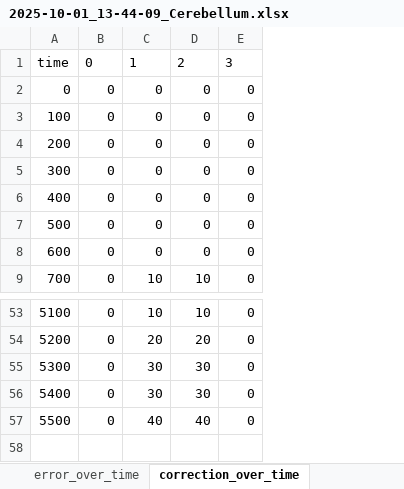
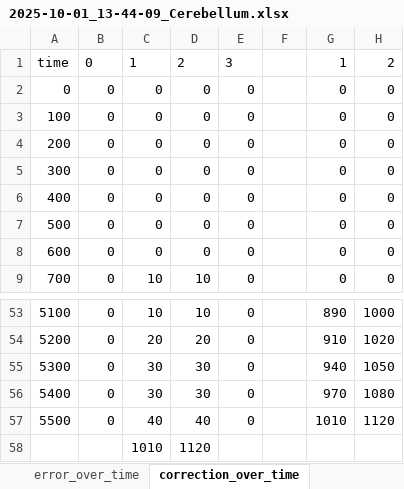
Before and after one commit to LauraGeiger/SpikingLearningModel, an Excel workbook: Data/Experiments/02_Grasping/014/2025-10-01_13-44-09_Cerebellum.xlsx, sheet correction_over_time, drawn as a sheet; only a part is shown, gaps mark what is left out; values as stored, in another font and other column widths than the file's, no borders; charts and pictures not drawn; 1 other sheet too large or unreadable and not compared; the diff names each change by its address in the sheet, - before the commit and + after, or states it on an @@ line.

```diff
--- a/Data/Experiments/02_Grasping/014/2025-10-01_13-44-09_Cerebellum.xlsx (sheet correction_over_time)
+++ b/Data/Experiments/02_Grasping/014/2025-10-01_13-44-09_Cerebellum.xlsx (sheet correction_over_time)
+column F, empty
+column G, rows 1-9: 1 | 0 | 0 | 0 | 0 | 0 | 0 | 0 | 0; rows 53-57: 890 | 910 | 940 | 970 | 1010
+column H, rows 1-9: 2 | 0 | 0 | 0 | 0 | 0 | 0 | 0 | 0; rows 53-57: 1000 | 1020 | 1050 | 1080 | 1120
+row 58:  |  | 1010 | 1120
```
Also changed, not shown: charts or pictures, Data/Experiments/02_Grasping/020/2025-10-02_13-04-45_PremotorLoop.xlsx, Data/Experiments/02_Grasping/028/2025-10-02_16-56-06_MotorLoop.xlsx, 16 other files.
